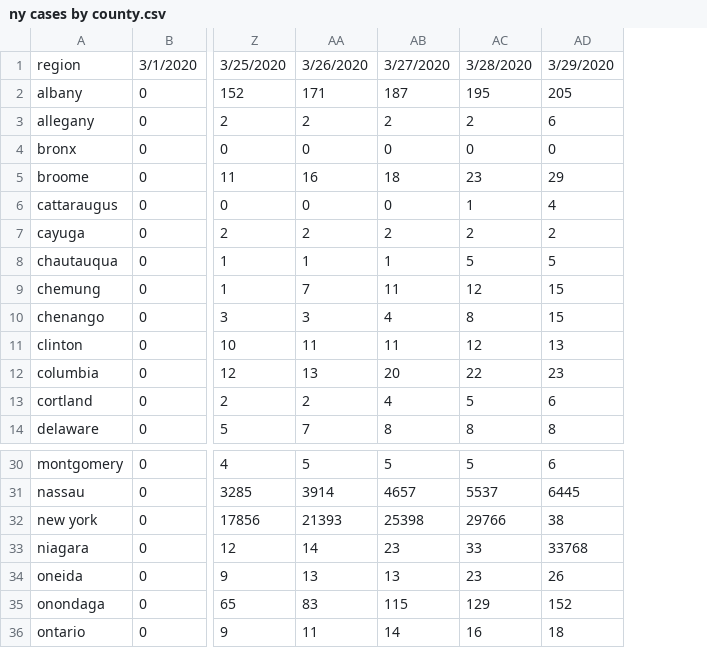
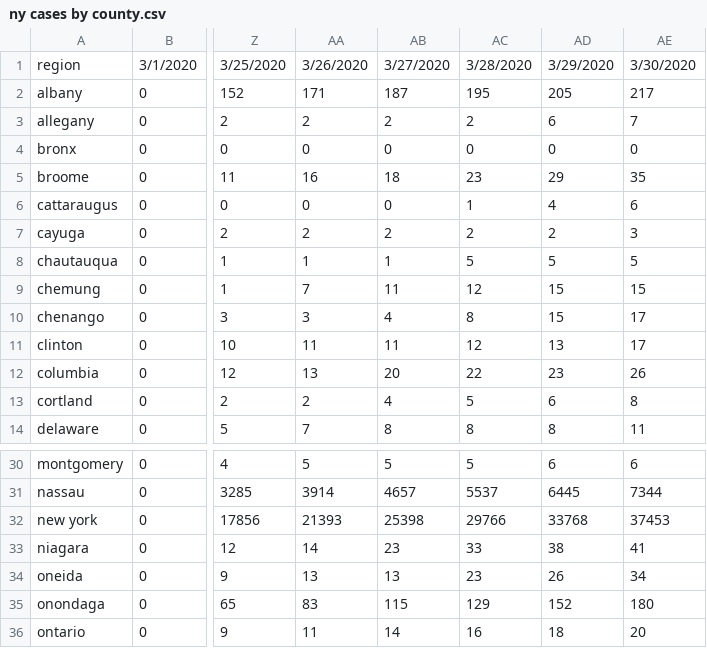
Before and after one commit to PEESEgroup/PEESE-COVID19, a CSV file: ny cases by county.csv, drawn as a sheet; only a part is shown, gaps mark what is left out; the diff names each change by its address in the sheet, - before the commit and + after, or states it on an @@ line.

```diff
--- a/ny cases by county.csv
+++ b/ny cases by county.csv
+column AE, rows 1-14: 3/30/2020 | 217 | 7 | 0 | 35 | 6 | 3 | 5 | 15 | 17 | 17 | 26 | 8 | 11; rows 30-36: 6 | 7344 | 37453 | 41 | 34 | 180 | 20
-AD32: 38
+AD32: 33768
-AD33: 33768
+AD33: 38
```
Also changed, not shown: ny cases by county - ls.csv.
